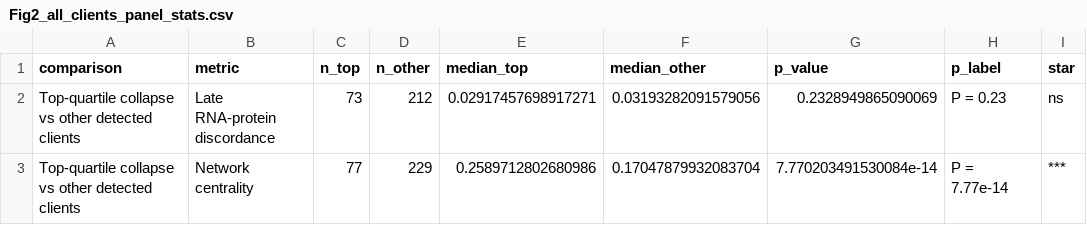
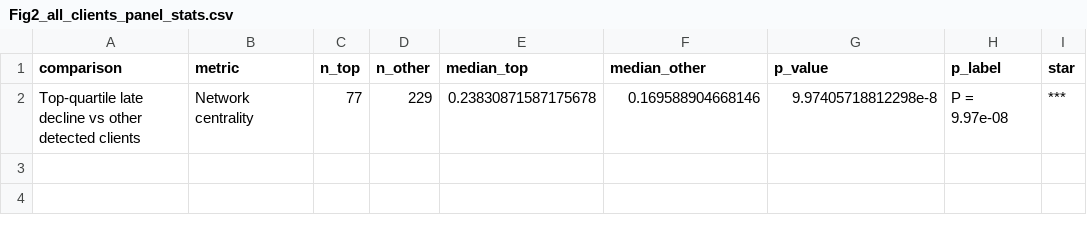
Before and after one commit to asloane-buck/hsp60-10_rosmap_publication_submission, a CSV file: outputs/main_figures/tables/main_fig2_all_clients/Fig2_all_clients_panel_stats.csv, drawn as a sheet.

Commit message:
Revise Figure 2 late-decline centrality analysis

```diff
--- a/outputs/main_figures/tables/main_fig2_all_clients/Fig2_all_clients_panel_stats.csv
+++ b/outputs/main_figures/tables/main_fig2_all_clients/Fig2_all_clients_panel_stats.csv
@@ -1,3 +1,2 @@
 comparison,metric,n_top,n_other,median_top,median_other,p_value,p_label,star
-Top-quartile collapse vs other detected clients,Late RNA-protein discordance,73,212,0.02917457698917271,0.03193282091579056,0.2328949865090069,P = 0.23,ns
-Top-quartile collapse vs other detected clients,Network centrality,77,229,0.2589712802680986,0.17047879932083704,7.770203491530084e-14,P = 7.77e-14,***
+Top-quartile late decline vs other detected clients,Network centrality,77,229,0.23830871587175678,0.169588904668146,9.97405718812298e-8,P = 9.97e-08,***
```
Also changed, not shown: 13 other files.
